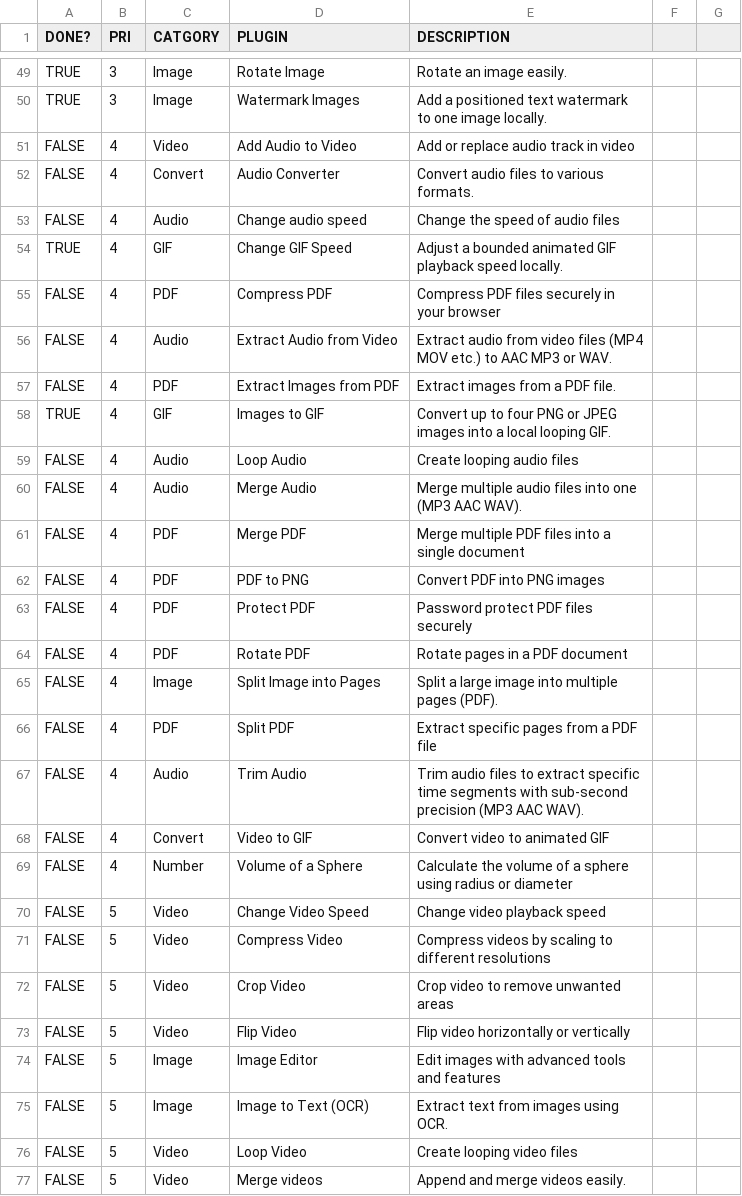
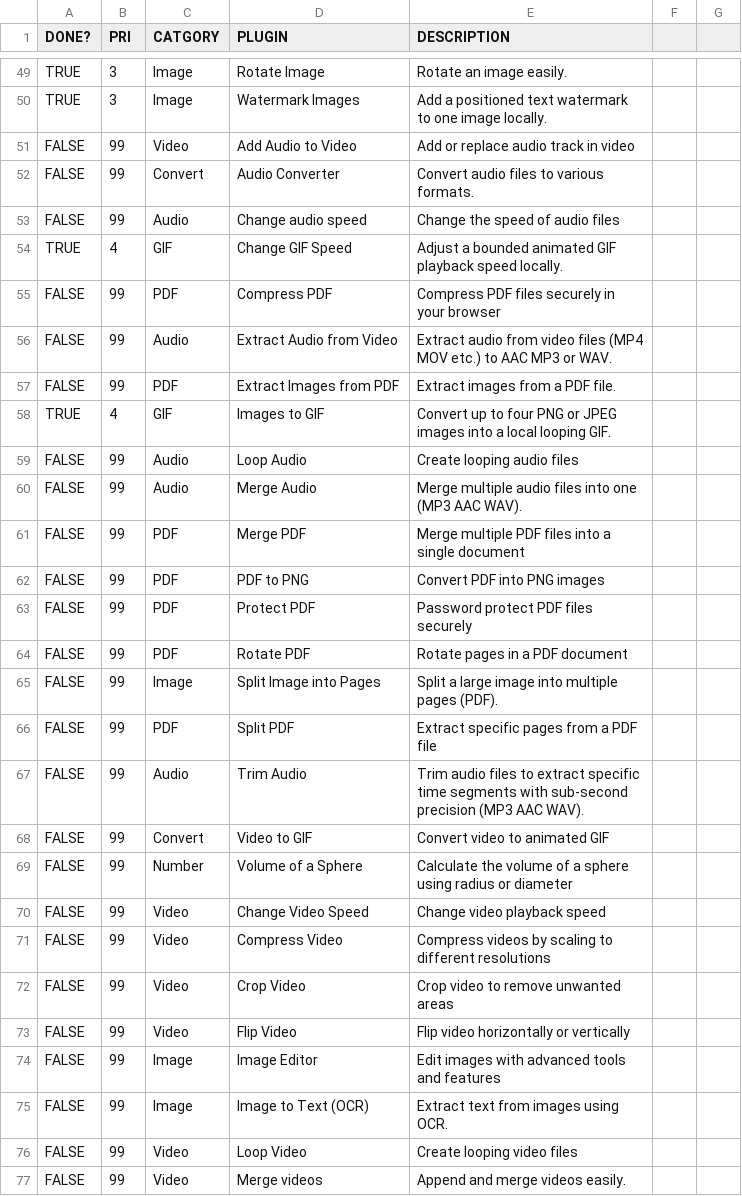
Before and after one commit to sottey/cmdry, a CSV file: docs/comp_tools.csv, drawn as a sheet; only a part is shown, gaps mark what is left out; the diff covers the shown part only.

Commit message:
v0.22.0: Moar plugins!

```diff
--- a/docs/comp_tools.csv
+++ b/docs/comp_tools.csv
@@ -50,28 +50,28 @@ TRUE,3,Image,Rotate Image,Rotate an image easily.
 TRUE,3,Image,Watermark Images,Add a positioned text watermark to one image locally.
-FALSE,4,Video,Add Audio to Video,Add or replace audio track in video
-FALSE,4,Convert,Audio Converter,Convert audio files to various formats.
-FALSE,4,Audio,Change audio speed,Change the speed of audio files
+FALSE,99,Video,Add Audio to Video,Add or replace audio track in video
+FALSE,99,Convert,Audio Converter,Convert audio files to various formats.
+FALSE,99,Audio,Change audio speed,Change the speed of audio files
 TRUE,4,GIF,Change GIF Speed,Adjust a bounded animated GIF playback speed locally.
-FALSE,4,PDF,Compress PDF,Compress PDF files securely in your browser
-FALSE,4,Audio,Extract Audio from Video,Extract audio from video files (MP4  MOV  etc.) to AAC  MP3  or WAV.
-FALSE,4,PDF,Extract Images from PDF,Extract images from a PDF file.
+FALSE,99,PDF,Compress PDF,Compress PDF files securely in your browser
+FALSE,99,Audio,Extract Audio from Video,Extract audio from video files (MP4  MOV  etc.) to AAC  MP3  or WAV.
+FALSE,99,PDF,Extract Images from PDF,Extract images from a PDF file.
 TRUE,4,GIF,Images to GIF,Convert up to four PNG or JPEG images into a local looping GIF.
-FALSE,4,Audio,Loop Audio,Create looping audio files
-FALSE,4,Audio,Merge Audio,Merge multiple audio files into one (MP3  AAC  WAV).
-FALSE,4,PDF,Merge PDF,Merge multiple PDF files into a single document
-FALSE,4,PDF,PDF to PNG,Convert PDF into PNG images
-FALSE,4,PDF,Protect PDF,Password protect PDF files securely
-FALSE,4,PDF,Rotate PDF,Rotate pages in a PDF document
-FALSE,4,Image,Split Image into Pages,Split a large image into multiple pages (PDF).
-FALSE,4,PDF,Split PDF,Extract specific pages from a PDF file
-FALSE,4,Audio,Trim Audio,Trim audio files to extract specific time segments with sub-second precision (MP3  AAC  WAV).
-FALSE,4,Convert,Video to GIF,Convert video to animated GIF
-FALSE,4,Number,Volume of a Sphere,Calculate the volume of a sphere using radius or diameter
-FALSE,5,Video,Change Video Speed,Change video playback speed
-FALSE,5,Video,Compress Video,Compress videos by scaling to different resolutions
-FALSE,5,Video,Crop Video,Crop video to remove unwanted areas
-FALSE,5,Video,Flip Video,Flip video horizontally or vertically
-FALSE,5,Image,Image Editor,Edit images with advanced tools and features
-FALSE,5,Image,Image to Text (OCR),Extract text from images using OCR.
-FALSE,5,Video,Loop Video,Create looping video files
-FALSE,5,Video,Merge videos,Append and merge videos easily.
+FALSE,99,Audio,Loop Audio,Create looping audio files
+FALSE,99,Audio,Merge Audio,Merge multiple audio files into one (MP3  AAC  WAV).
+FALSE,99,PDF,Merge PDF,Merge multiple PDF files into a single document
+FALSE,99,PDF,PDF to PNG,Convert PDF into PNG images
+FALSE,99,PDF,Protect PDF,Password protect PDF files securely
+FALSE,99,PDF,Rotate PDF,Rotate pages in a PDF document
+FALSE,99,Image,Split Image into Pages,Split a large image into multiple pages (PDF).
+FALSE,99,PDF,Split PDF,Extract specific pages from a PDF file
+FALSE,99,Audio,Trim Audio,Trim audio files to extract specific time segments with sub-second precision (MP3  AAC  WAV).
+FALSE,99,Convert,Video to GIF,Convert video to animated GIF
+FALSE,99,Number,Volume of a Sphere,Calculate the volume of a sphere using radius or diameter
+FALSE,99,Video,Change Video Speed,Change video playback speed
+FALSE,99,Video,Compress Video,Compress videos by scaling to different resolutions
+FALSE,99,Video,Crop Video,Crop video to remove unwanted areas
+FALSE,99,Video,Flip Video,Flip video horizontally or vertically
+FALSE,99,Image,Image Editor,Edit images with advanced tools and features
+FALSE,99,Image,Image to Text (OCR),Extract text from images using OCR.
+FALSE,99,Video,Loop Video,Create looping video files
+FALSE,99,Video,Merge videos,Append and merge videos easily.
```
Also changed, not shown: 6 added rows and 6 edited cells elsewhere in this file, 10 other files.
